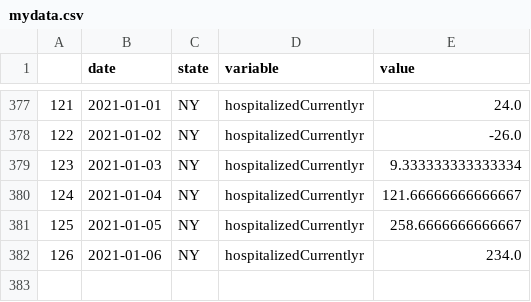
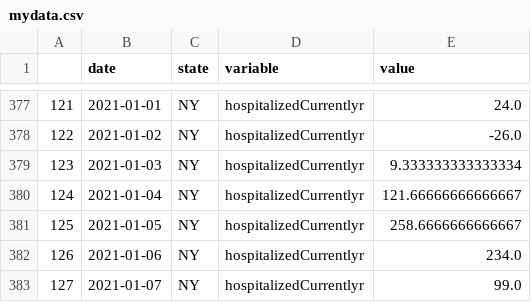
Before and after one commit to pitosalas/covid-dashboard, a CSV file: mydata.csv, drawn as a sheet; only a part is shown, gaps mark what is left out; the diff names each change by its address in the sheet, - before the commit and + after, or states it on an @@ line.

```diff
--- a/mydata.csv
+++ b/mydata.csv
+row 383: 127 | 2021-01-07 | NY | hospitalizedCurrentlyr | 99.0
```
Also changed, not shown: 7 other files.
